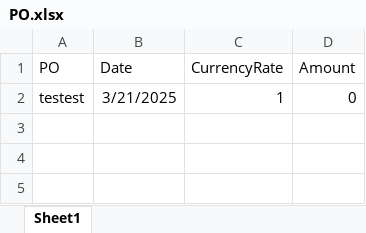
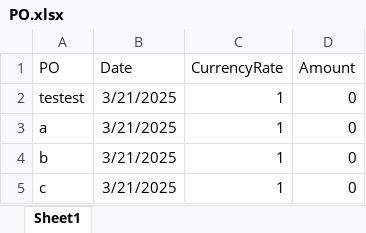
Before and after one commit to Trihalo/XeroAPI, an Excel workbook: uploads/PO.xlsx, sheet Sheet1, drawn as a sheet; values as stored, in another font and other column widths than the file's, no borders; the diff names each change by its address in the sheet, - before the commit and + after, or states it on an @@ line.

Commit message:
Replacing PO.xlsx

```diff
--- a/uploads/PO.xlsx (sheet Sheet1)
+++ b/uploads/PO.xlsx (sheet Sheet1)
+row 3: a | 3/21/2025 | 1 | 0
+row 4: b | 3/21/2025 | 1 | 0
+row 5: c | 3/21/2025 | 1 | 0
```
